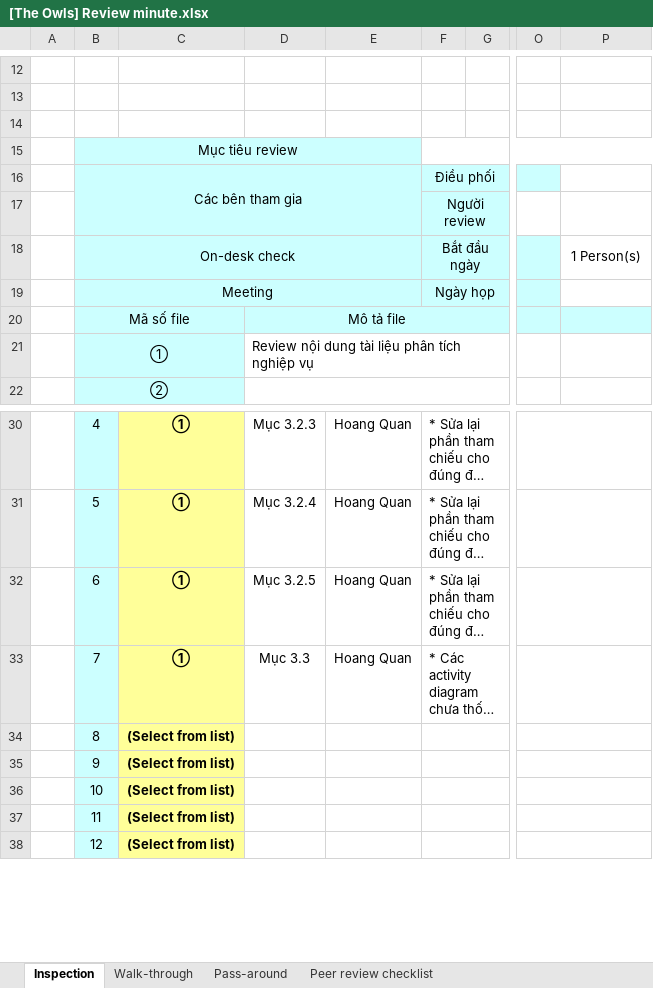
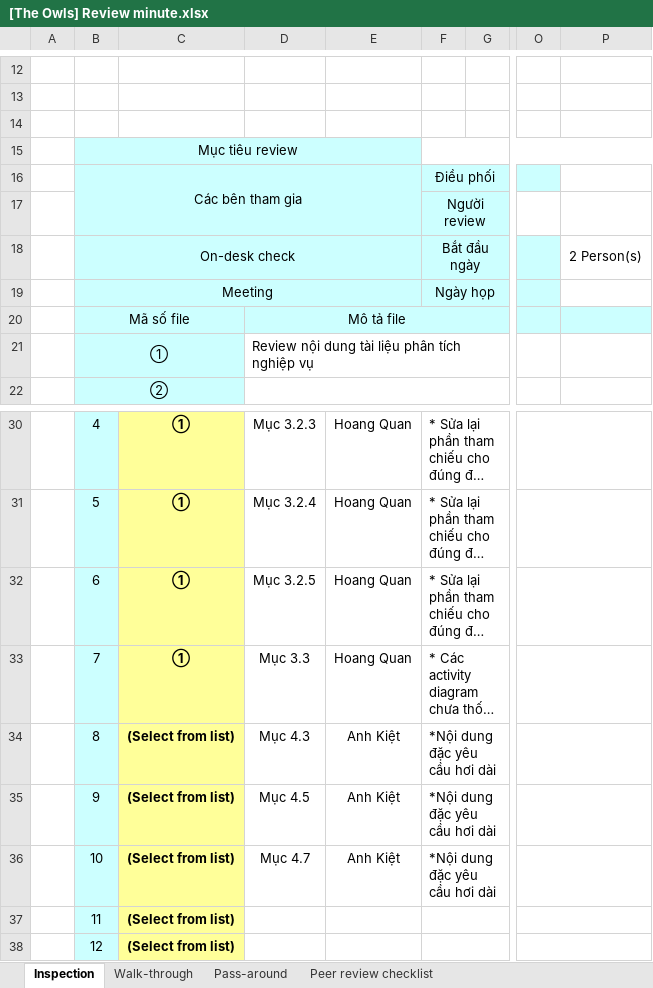
Before and after one commit to vongoccongminh/quanlykhachsan, an Excel workbook: [The Owls] Review minute.xlsx, sheet Inspection, drawn as a sheet; only a part is shown, gaps mark what is left out; long unchanged cells end in …; values as stored, in another font and other column widths than the file's, no borders; conditional formats not drawn; the diff names each change by its address in the sheet, - before the commit and + after, or states it on an @@ line.

Commit message:
Them noi dung peer review

```diff
--- a/[The Owls] Review minute.xlsx (sheet Inspection)
+++ b/[The Owls] Review minute.xlsx (sheet Inspection)
-P18: 1 Person(s)
+P18: 2 Person(s)
-D34: (empty)
+D34: Mục 4.3
-E34:E36: (empty)
+E34:E36: Anh Kiệt
-F34:F36: (empty)
+F34:F36: *Nội dung đặc yêu cầu hơi dài
-D35: (empty)
+D35: Mục 4.5
-D36: (empty)
+D36: Mục 4.7
```
Also changed, not shown: charts or pictures.
